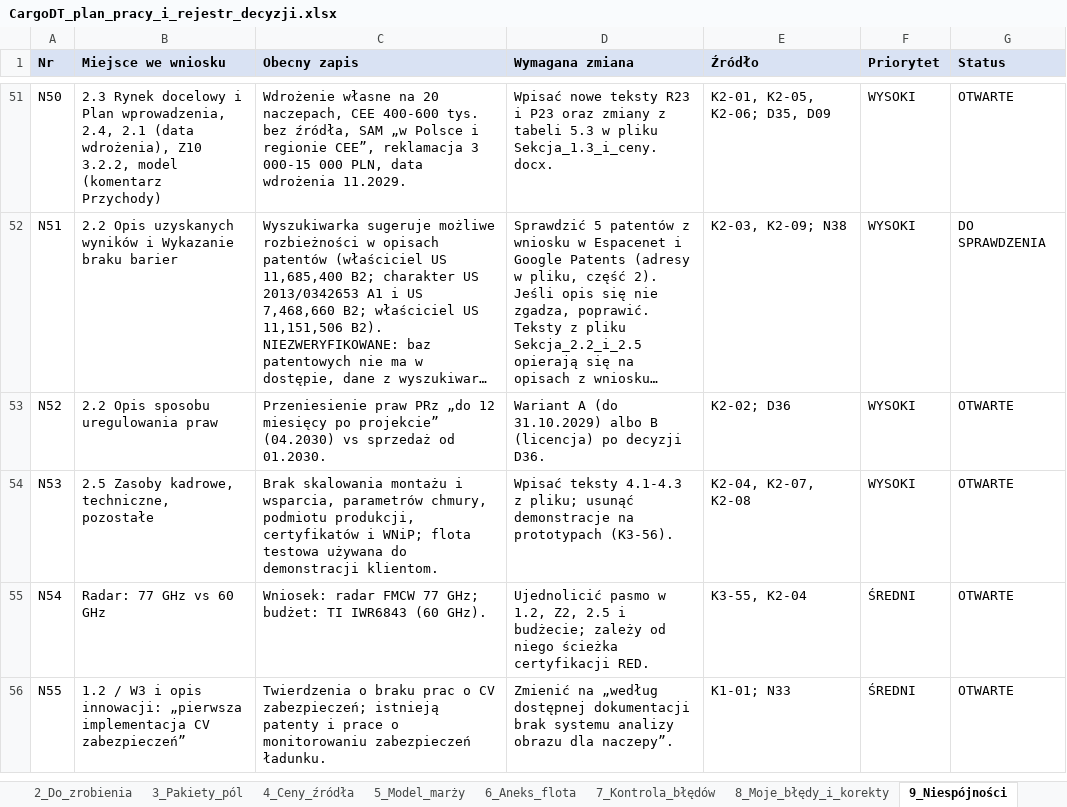
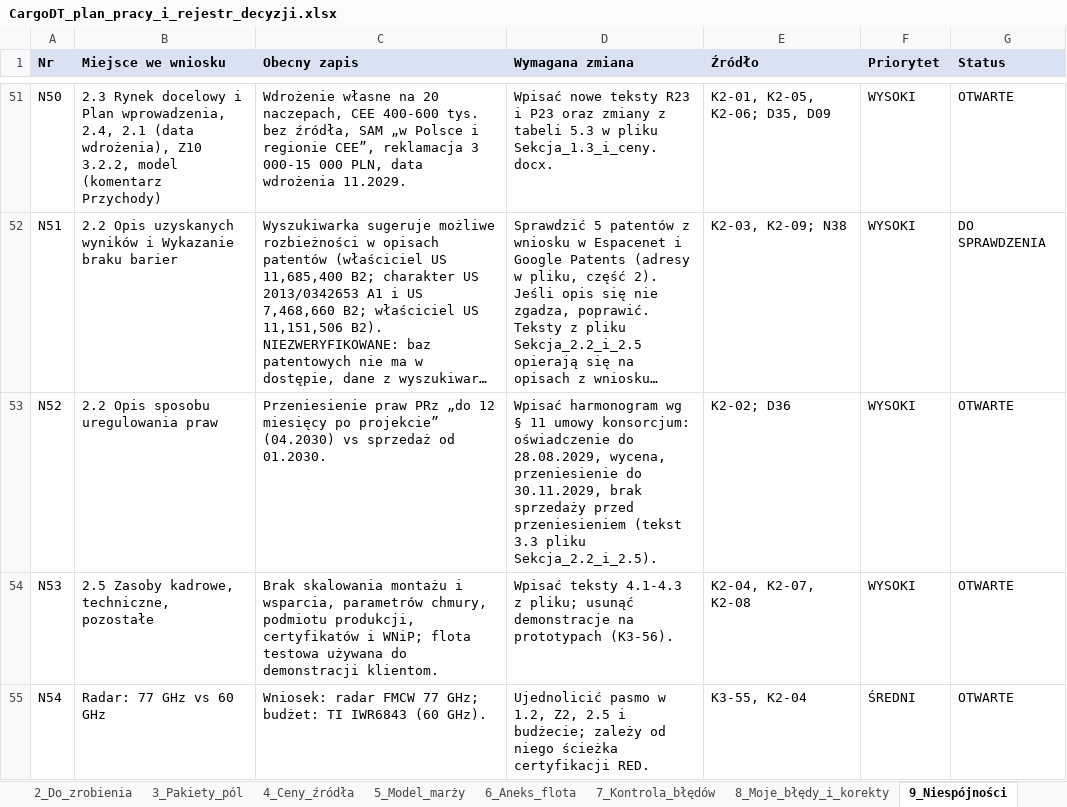
Before and after one commit to retajczyke/smart, an Excel workbook: CargoDT_plan_pracy_i_rejestr_decyzji.xlsx, sheet 9_Niespójności, drawn as a sheet; only a part is shown, gaps mark what is left out; the shorter side is filled out with more unchanged rows; long unchanged cells end in …; values as stored, in another font and other column widths than the file's, no borders; the diff names each change by its address in the sheet, - before the commit and + after, or states it on an @@ line.

```diff
--- a/CargoDT_plan_pracy_i_rejestr_decyzji.xlsx (sheet 9_Niespójności)
+++ b/CargoDT_plan_pracy_i_rejestr_decyzji.xlsx (sheet 9_Niespójności)
-D53 (Wymagana zmiana): Wariant A (do 31.10.2029) albo B (licencja) po decyzji D36.
+D53 (Wymagana zmiana): Wpisać harmonogram wg § 11 umowy konsorcjum: oświadczenie do 28.08.2029, wycena, przeniesienie do 30.11.2029, brak sprzedaży przed przeniesieniem (tekst 3.3 pliku Sekcja_2.2_i_2.5).
```
Also changed, not shown: sheet 2_Do_zrobienia, sheet 1_Decyzje, 1 other file.
